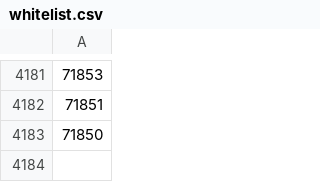
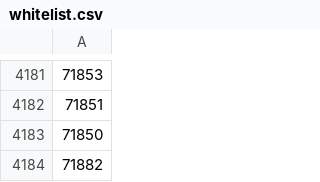
Before and after one commit to niko2612/Harvester-Bonanza, a CSV file: configurations/whitelist.csv, drawn as a sheet; only a part is shown, gaps mark what is left out; the diff names each change by its address in the sheet, - before the commit and + after, or states it on an @@ line.

Commit message:
Update whitelist.csv

```diff
--- a/configurations/whitelist.csv
+++ b/configurations/whitelist.csv
+row 4184: 71882
```
